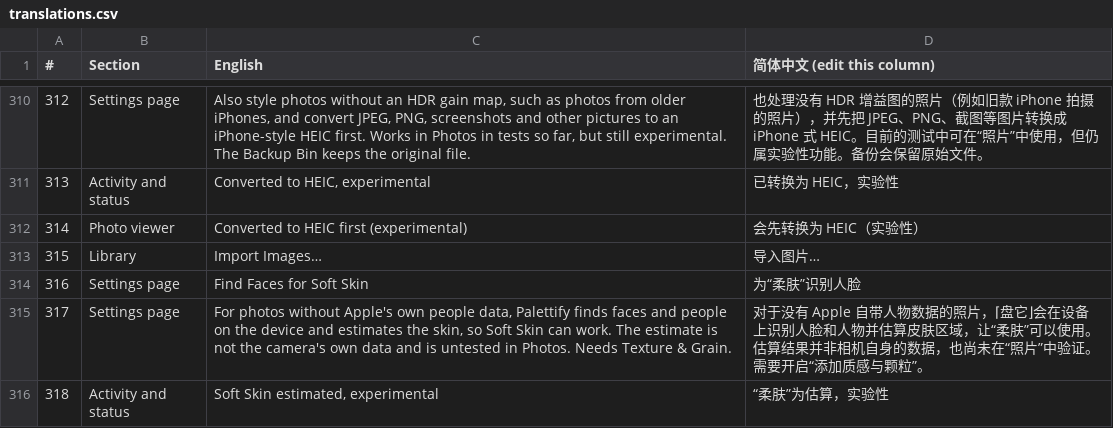
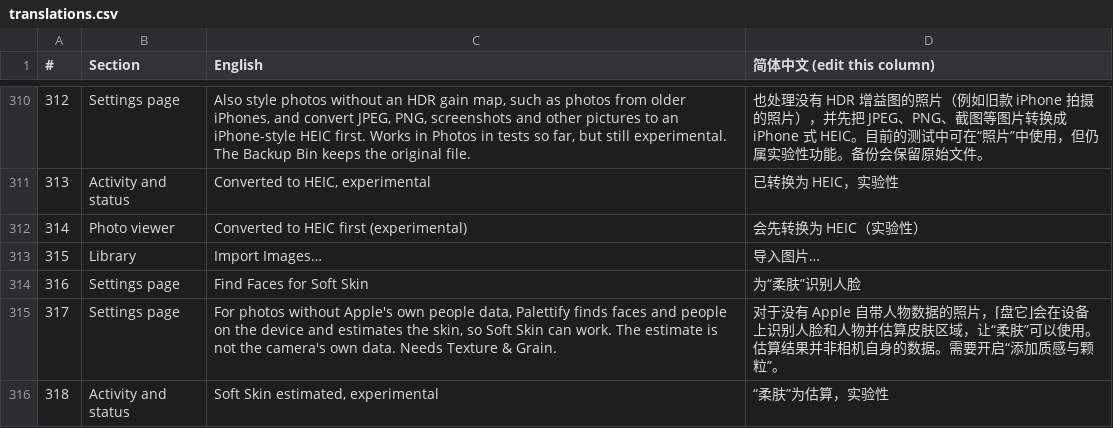
Before and after one commit to nathanatgit/Shalielie, a CSV file: swiftPort/translations.csv, drawn as a sheet; only a part is shown, gaps mark what is left out.

```diff
--- a/swiftPort/translations.csv
+++ b/swiftPort/translations.csv
@@ -314,3 +314,3 @@
 316,Settings page,Find Faces for Soft Skin,为“柔肤”识别人脸
-317,Settings page,"For photos without Apple's own people data, Palettify finds faces and people on the device and estimates the skin, so Soft Skin can work. The estimate is not the camera's own data and is untested in Photos. Needs Texture & Grain.",对于没有 Apple 自带人物数据的照片，⌈盘它⌋会在设备上识别人脸和人物并估算皮肤区域，让“柔肤”可以使用。估算结果并非相机自身的数据，也尚未在“照片”中验证。需要开启“添加质感与颗粒”。
+317,Settings page,"For photos without Apple's own people data, Palettify finds faces and people on the device and estimates the skin, so Soft Skin can work. The estimate is not the camera's own data. Needs Texture & Grain.",对于没有 Apple 自带人物数据的照片，⌈盘它⌋会在设备上识别人脸和人物并估算皮肤区域，让“柔肤”可以使用。估算结果并非相机自身的数据。需要开启“添加质感与颗粒”。
 318,Activity and status,"Soft Skin estimated, experimental",“柔肤”为估算，实验性
```
Also changed, not shown: 14 other files.
